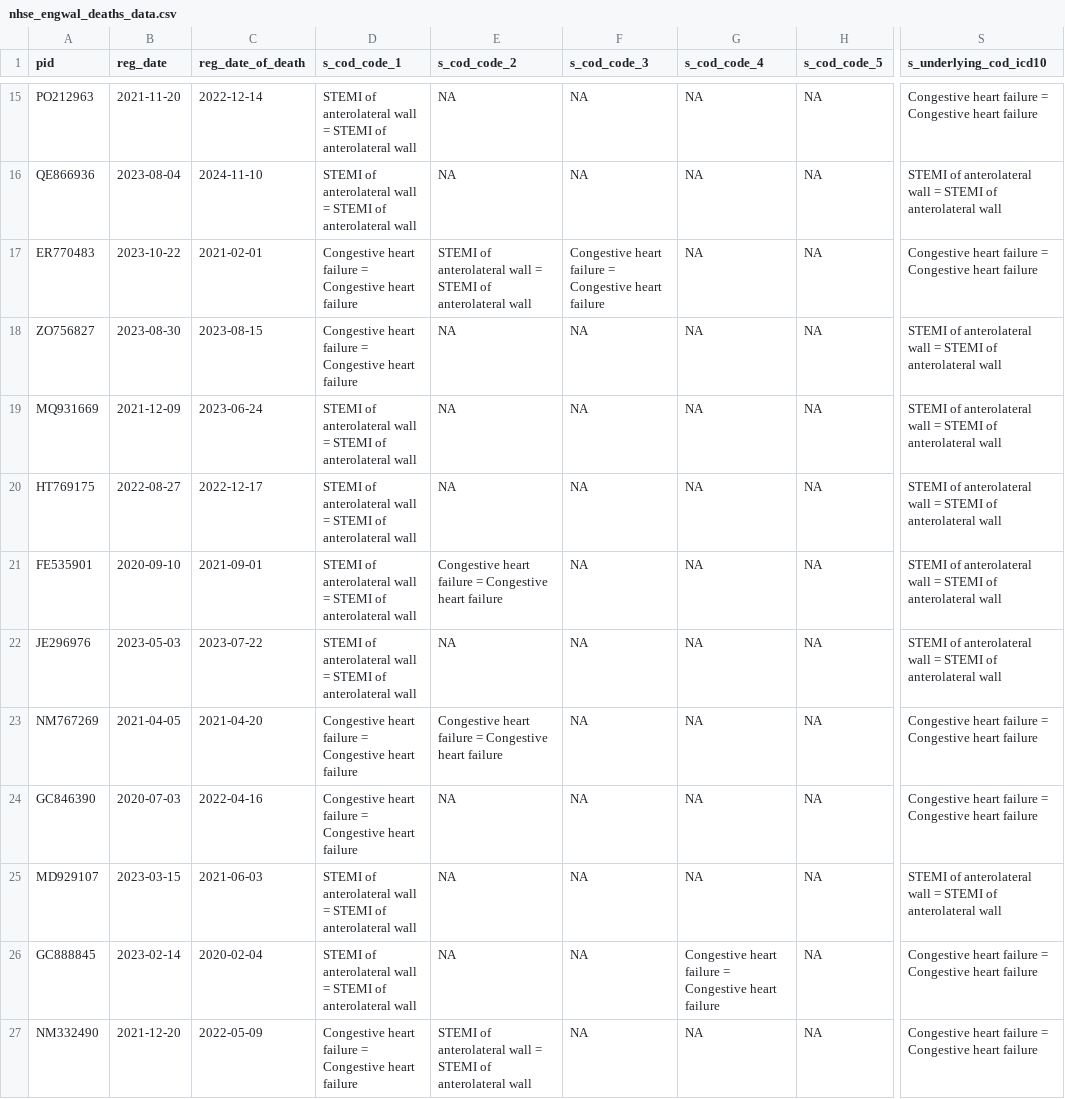
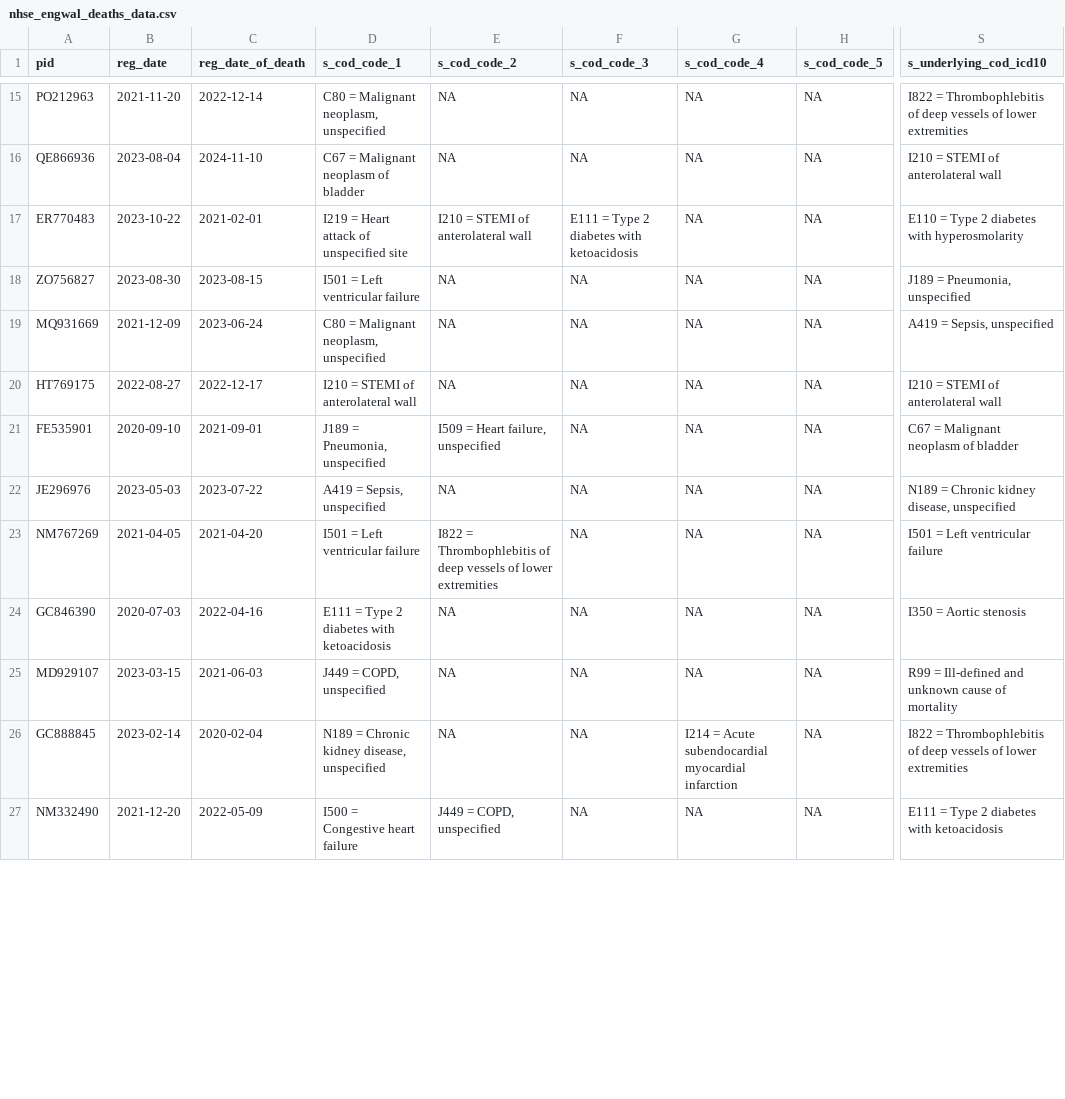
Before and after one commit to hlnicholls/OFHSimulatedData, a CSV file: example/nhse_engwal_deaths_data.csv, drawn as a sheet; only a part is shown, gaps mark what is left out; the diff covers the shown part only; the diff names each change by its address in the sheet, - before the commit and + after, or states it on an @@ line.

```diff
--- a/example/nhse_engwal_deaths_data.csv
+++ b/example/nhse_engwal_deaths_data.csv
-D15 (s_cod_code_1): STEMI of anterolateral wall = STEMI of anterolateral wall
+D15 (s_cod_code_1): C80 = Malignant neoplasm, unspecified
-S15 (s_underlying_cod_icd10): Congestive heart failure = Congestive heart failure
+S15 (s_underlying_cod_icd10): I822 = Thrombophlebitis of deep vessels of lower extremities
-D16 (s_cod_code_1): STEMI of anterolateral wall = STEMI of anterolateral wall
+D16 (s_cod_code_1): C67 = Malignant neoplasm of bladder
-S16 (s_underlying_cod_icd10): STEMI of anterolateral wall = STEMI…
+S16 (s_underlying_cod_icd10): I210 = STEMI…
-D17 (s_cod_code_1): Congestive heart failure = Congestive heart failure
+D17 (s_cod_code_1): I219 = Heart attack of unspecified site
-E17 (s_cod_code_2): STEMI of anterolateral wall = STEMI…
+E17 (s_cod_code_2): I210 = STEMI…
-F17 (s_cod_code_3): Congestive heart failure = Congestive heart failure
+F17 (s_cod_code_3): E111 = Type 2 diabetes with ketoacidosis
-S17 (s_underlying_cod_icd10): Congestive heart failure = Congestive heart failure
+S17 (s_underlying_cod_icd10): E110 = Type 2 diabetes with hyperosmolarity
-D18 (s_cod_code_1): Congestive heart failure = Congestive heart failure
+D18 (s_cod_code_1): I501 = Left ventricular failure
-S18 (s_underlying_cod_icd10): STEMI of anterolateral wall = STEMI of anterolateral wall
+S18 (s_underlying_cod_icd10): J189 = Pneumonia, unspecified
-D19 (s_cod_code_1): STEMI of anterolateral wall = STEMI of anterolateral wall
+D19 (s_cod_code_1): C80 = Malignant neoplasm, unspecified
-S19 (s_underlying_cod_icd10): STEMI of anterolateral wall = STEMI of anterolateral wall
+S19 (s_underlying_cod_icd10): A419 = Sepsis, unspecified
-D20 (s_cod_code_1): STEMI of anterolateral wall = STEMI…
+D20 (s_cod_code_1): I210 = STEMI…
-S20 (s_underlying_cod_icd10): STEMI of anterolateral wall = STEMI…
+S20 (s_underlying_cod_icd10): I210 = STEMI…
-D21 (s_cod_code_1): STEMI of anterolateral wall = STEMI of anterolateral wall
+D21 (s_cod_code_1): J189 = Pneumonia, unspecified
-E21 (s_cod_code_2): Congestive heart failure = Congestive heart failure
+E21 (s_cod_code_2): I509 = Heart failure, unspecified
-S21 (s_underlying_cod_icd10): STEMI of anterolateral wall = STEMI of anterolateral wall
+S21 (s_underlying_cod_icd10): C67 = Malignant neoplasm of bladder
-D22 (s_cod_code_1): STEMI of anterolateral wall = STEMI of anterolateral wall
+D22 (s_cod_code_1): A419 = Sepsis, unspecified
-S22 (s_underlying_cod_icd10): STEMI of anterolateral wall = STEMI of anterolateral wall
+S22 (s_underlying_cod_icd10): N189 = Chronic kidney disease, unspecified
-D23 (s_cod_code_1): Congestive heart failure = Congestive heart failure
+D23 (s_cod_code_1): I501 = Left ventricular failure
-E23 (s_cod_code_2): Congestive heart failure = Congestive heart failure
+E23 (s_cod_code_2): I822 = Thrombophlebitis of deep vessels of lower extremities
-S23 (s_underlying_cod_icd10): Congestive heart failure = Congestive heart failure
+S23 (s_underlying_cod_icd10): I501 = Left ventricular failure
-D24 (s_cod_code_1): Congestive heart failure = Congestive heart failure
+D24 (s_cod_code_1): E111 = Type 2 diabetes with ketoacidosis
-S24 (s_underlying_cod_icd10): Congestive heart failure = Congestive heart failure
+S24 (s_underlying_cod_icd10): I350 = Aortic stenosis
-D25 (s_cod_code_1): STEMI of anterolateral wall = STEMI of anterolateral wall
+D25 (s_cod_code_1): J449 = COPD, unspecified
-S25 (s_underlying_cod_icd10): STEMI of anterolateral wall = STEMI of anterolateral wall
+S25 (s_underlying_cod_icd10): R99 = Ill-defined and unknown cause of mortality
-D26 (s_cod_code_1): STEMI of anterolateral wall = STEMI of anterolateral wall
+D26 (s_cod_code_1): N189 = Chronic kidney disease, unspecified
-G26 (s_cod_code_4): Congestive heart failure = Congestive heart failure
+G26 (s_cod_code_4): I214 = Acute subendocardial myocardial infarction
-S26 (s_underlying_cod_icd10): Congestive heart failure = Congestive heart failure
+S26 (s_underlying_cod_icd10): I822 = Thrombophlebitis of deep vessels of lower extremities
-D27 (s_cod_code_1): Congestive heart failure = Congestive heart failure
+D27 (s_cod_code_1): I500 = Congestive heart failure
-E27 (s_cod_code_2): STEMI of anterolateral wall = STEMI of anterolateral wall
+E27 (s_cod_code_2): J449 = COPD, unspecified
-S27 (s_underlying_cod_icd10): Congestive heart failure = Congestive heart failure
+S27 (s_underlying_cod_icd10): E111 = Type 2 diabetes with ketoacidosis
```
Also changed, not shown: 77 edited cells elsewhere in this file, 29 other files.
